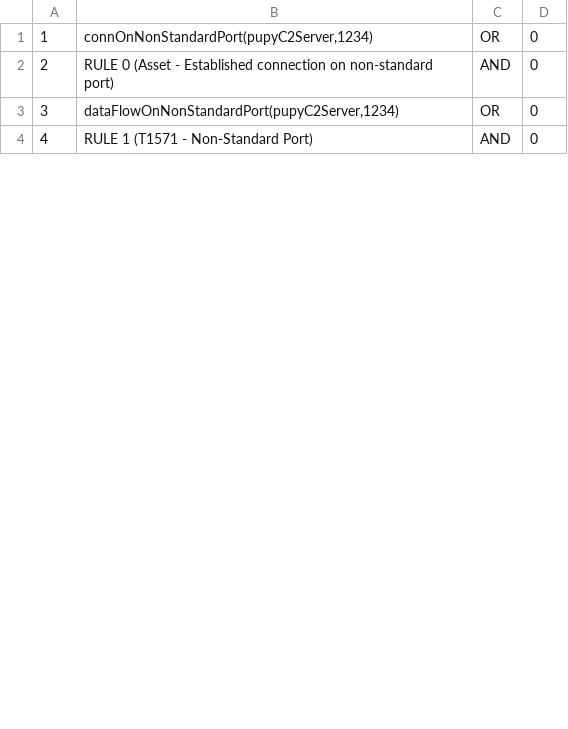
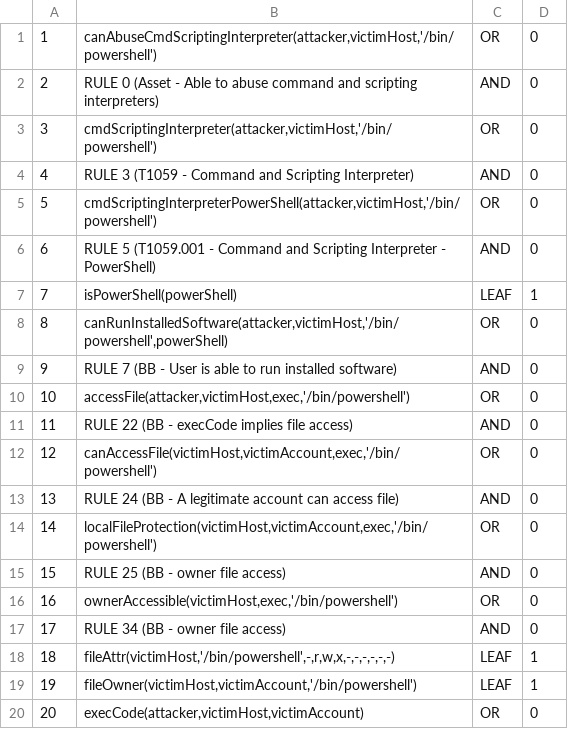
Before and after one commit to ozzycore/apt29-modeling, a CSV file: steps/step-1/T1059-CommandandScriptingInterpreter/output/VERTICES.CSV, drawn as a sheet; only a part is shown; the diff covers the shown part only; the diff names each change by its address in the sheet, - before the commit and + after, or states it on an @@ line.

Commit message:
T1059-CommandandScriptingInterpreter

```diff
--- a/steps/step-1/T1059-CommandandScriptingInterpreter/output/VERTICES.CSV
+++ b/steps/step-1/T1059-CommandandScriptingInterpreter/output/VERTICES.CSV
-B1: connOnNonStandardPort(pupyC2Server,1234)
+B1: canAbuseCmdScriptingInterpreter(attacker,victimHost,'/bin/powershell')
-B2: …(Asset - Established connection on non-standard port)
+B2: …(Asset - Able to abuse command and scripting interpreters)
-B3: dataFlowOnNonStandardPort(pupyC2Server,1234)
+B3: cmdScriptingInterpreter(attacker,victimHost,'/bin/powershell')
-B4: RULE 1 (T1571 - Non-Standard Port)
+B4: RULE 3 (T1059 - Command and Scripting Interpreter)
+row 5: 5 | cmdScriptingInterpreterPowerShell(attacker,victimHost,'/bin/powershell') | OR | 0
+row 6: 6 | RULE 5 (T1059.001 - Command and Scripting Interpreter - PowerShell) | AND | 0
+row 7: 7 | isPowerShell(powerShell) | LEAF | 1
+row 8: 8 | canRunInstalledSoftware(attacker,victimHost,'/bin/powershell',powerShell) | OR | 0
+row 9: 9 | RULE 7 (BB - User is able to run installed software) | AND | 0
+row 10: 10 | accessFile(attacker,victimHost,exec,'/bin/powershell') | OR | 0
+row 11: 11 | RULE 22 (BB - execCode implies file access) | AND | 0
+row 12: 12 | canAccessFile(victimHost,victimAccount,exec,'/bin/powershell') | OR | 0
+row 13: 13 | RULE 24 (BB - A legitimate account can access file) | AND | 0
+row 14: 14 | localFileProtection(victimHost,victimAccount,exec,'/bin/powershell') | OR | 0
+row 15: 15 | RULE 25 (BB - owner file access) | AND | 0
+row 16: 16 | ownerAccessible(victimHost,exec,'/bin/powershell') | OR | 0
+row 17: 17 | RULE 34 (BB - owner file access) | AND | 0
+row 18: 18 | fileAttr(victimHost,'/bin/powershell',-,r,w,x,-,-,-,-,-,-) | LEAF | 1
+row 19: 19 | fileOwner(victimHost,victimAccount,'/bin/powershell') | LEAF | 1
+row 20: 20 | execCode(attacker,victimHost,victimAccount) | OR | 0
```
Also changed, not shown: 20 added rows, 5 removed rows, 10 edited cells and row numbers in column A elsewhere in this file, steps/step-1/T1059-CommandandScriptingInterpreter/output/ARCS.CSV, 12 other files.
